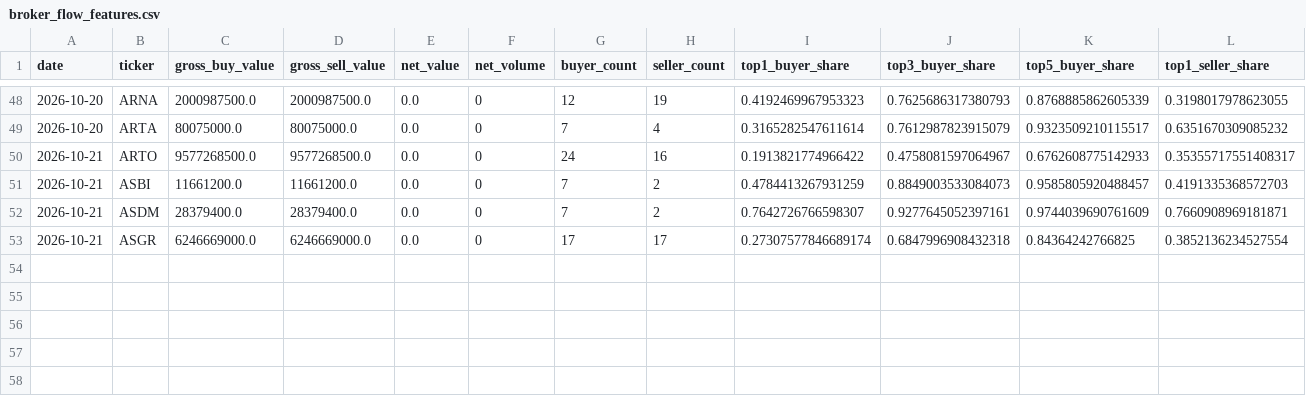
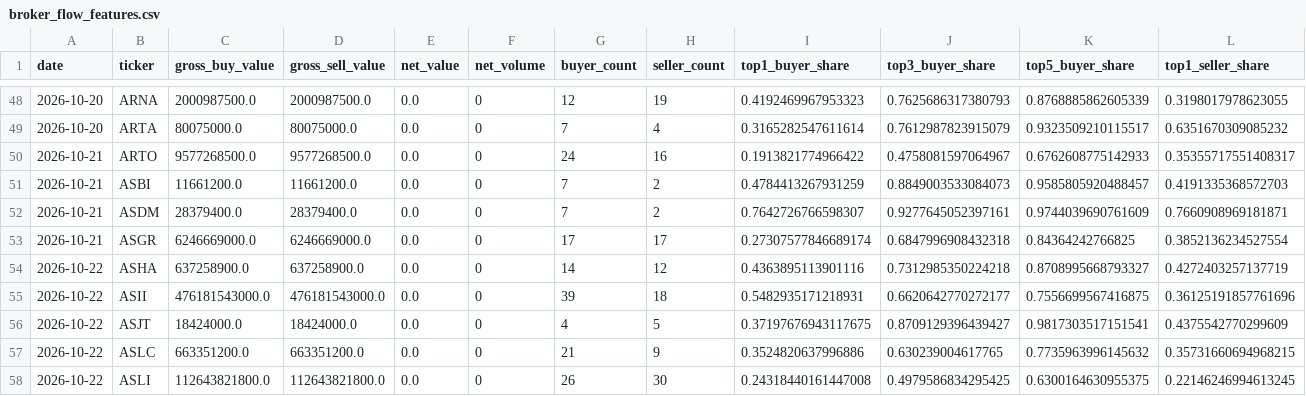
Before and after one commit to byusetianto-netizen/bayu-idx-trading-engine, a CSV file: data/broker/broker_flow_features.csv, drawn as a sheet; only a part is shown, gaps mark what is left out; rows hold the shown columns only; the diff names each change by its address in the sheet, - before the commit and + after, or states it on an @@ line.

```diff
--- a/data/broker/broker_flow_features.csv
+++ b/data/broker/broker_flow_features.csv
+row 54: 2026-10-22 | ASHA | 637258900.0 | 637258900.0 | 0.0 | 0 | 14 | 12 | 0.4363895113901116 | 0.7312985350224218 | 0.8708995668793327 | 0.4272403257137719
+row 55: 2026-10-22 | ASII | 476181543000.0 | 476181543000.0 | 0.0 | 0 | 39 | 18 | 0.5482935171218931 | 0.6620642770272177 | 0.7556699567416875 | 0.36125191857761696
+row 56: 2026-10-22 | ASJT | 18424000.0 | 18424000.0 | 0.0 | 0 | 4 | 5 | 0.37197676943117675 | 0.8709129396439427 | 0.9817303517151541 | 0.4375542770299609
+row 57: 2026-10-22 | ASLC | 663351200.0 | 663351200.0 | 0.0 | 0 | 21 | 9 | 0.3524820637996886 | 0.630239004617765 | 0.7735963996145632 | 0.35731660694968215
+row 58: 2026-10-22 | ASLI | 112643821800.0 | 112643821800.0 | 0.0 | 0 | 26 | 30 | 0.24318440161447008 | 0.4979586834295425 | 0.6300164630955375 | 0.22146246994613245
```
Also changed, not shown: data/broker/v20_validation_report.csv, 4 other files.
